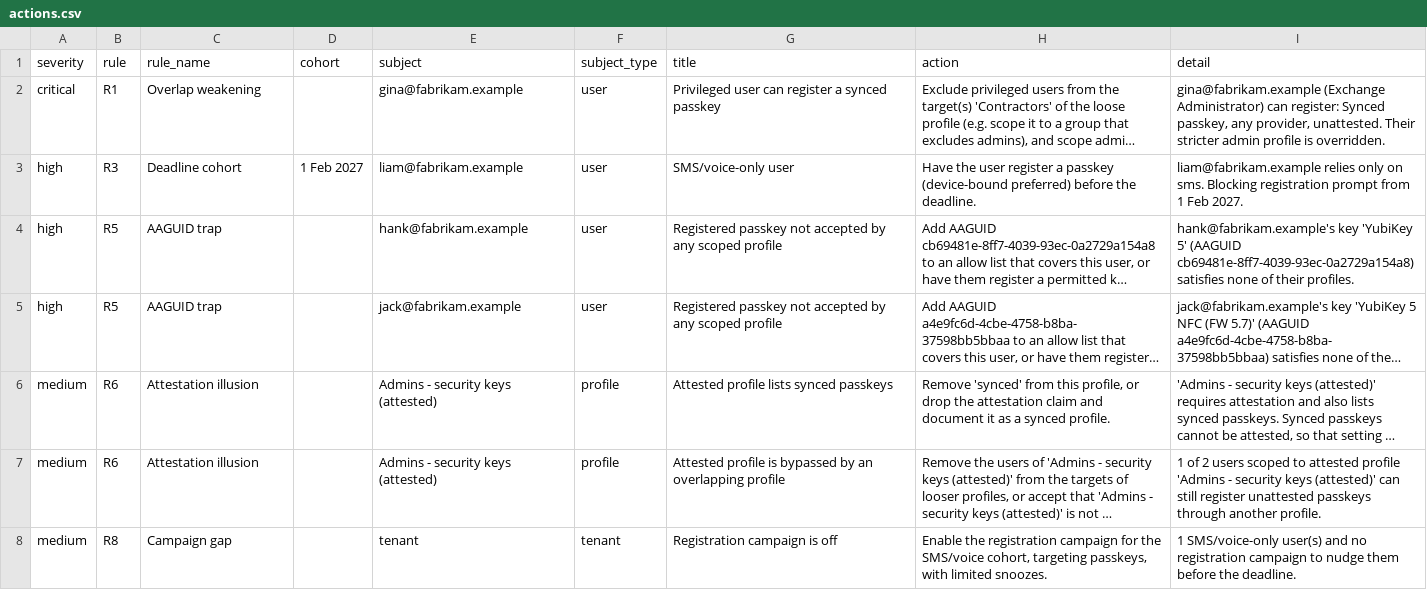
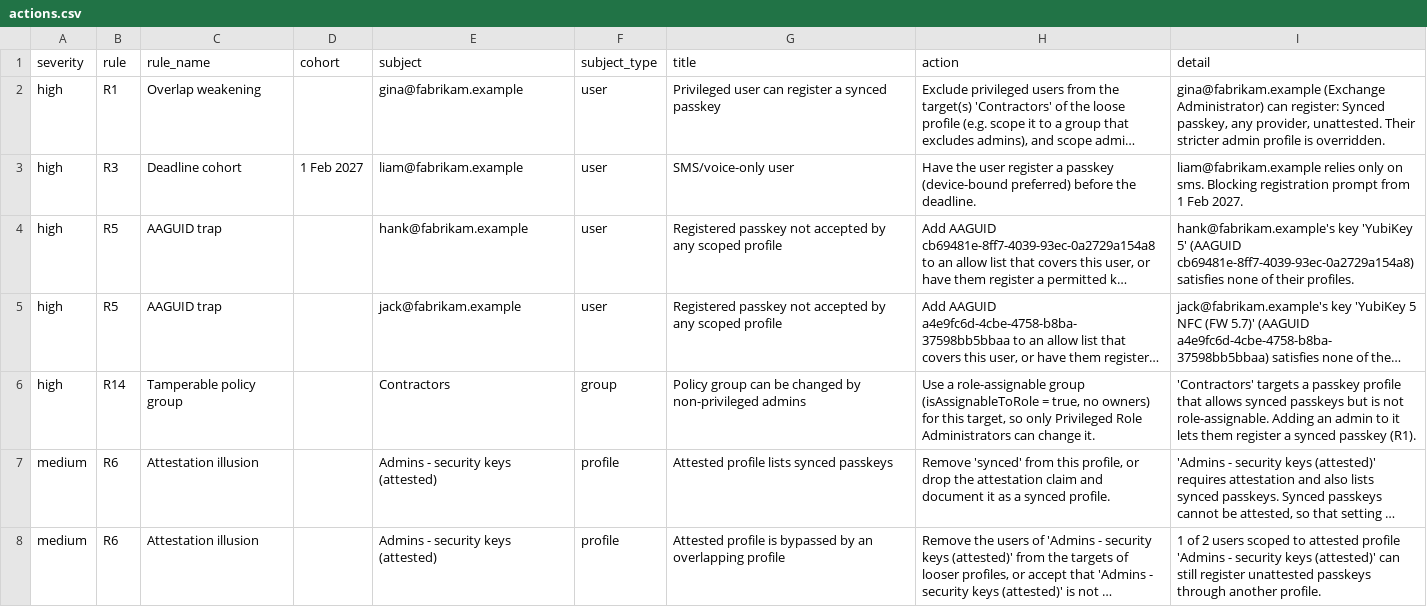
Before and after one commit to xsignon-secure/EffectivePasskey, a CSV file: examples/reports/fabrikam/actions.csv, drawn as a sheet; only a part is shown; the shorter side is filled out with more unchanged rows; long unchanged cells end in …; the diff covers the shown part only; the diff names each change by its address in the sheet, - before the commit and + after, or states it on an @@ line.

```diff
--- a/examples/reports/fabrikam/actions.csv
+++ b/examples/reports/fabrikam/actions.csv
-A2 (severity): critical
+A2 (severity): high
+row 6: high | R14 | Tamperable policy group |  | Contractors | group | Policy group can be changed by non-privileged admins | Use a role-assignable group (isAssignableToRole = true, no owners) for this target, so only Privileged Role Administrators can change it. | 'Contractors' targets a passkey profile that allows synced passkeys but is not role-assignable. Adding an admin to it lets them register a synced passkey (R1).
```
Also changed, not shown: 2 added rows elsewhere in this file, 44 other files.
